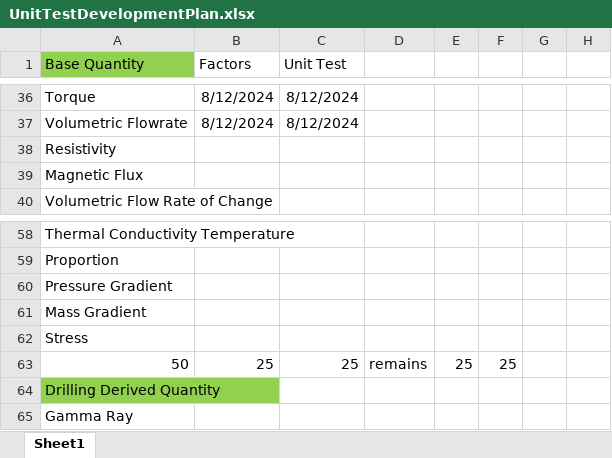
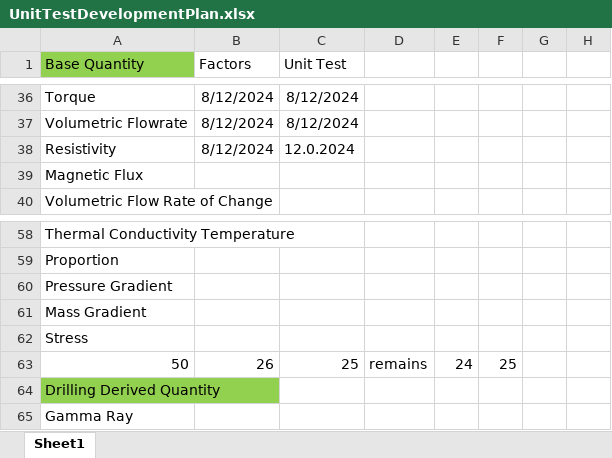
Before and after one commit to Open-Source-Drilling-Community/UnitConversion, an Excel workbook: UnitTestDevelopmentPlan.xlsx, sheet Sheet1, drawn as a sheet; only a part is shown, gaps mark what is left out; values as stored, in another font and other column widths than the file's, no borders; the diff names each change by its address in the sheet, - before the commit and + after, or states it on an @@ line.

Commit message:
added unt choices, unit tests, used factors for Resistivity

```diff
--- a/UnitTestDevelopmentPlan.xlsx (sheet Sheet1)
+++ b/UnitTestDevelopmentPlan.xlsx (sheet Sheet1)
-B38 (Factors): (empty)
+B38 (Factors): 8/12/2024
-C38 (Unit Test): (empty)
+C38 (Unit Test): 12.0.2024
-B63 (Factors): 25
+B63 (Factors): 26
-E63: 25
+E63: 24
```
Also changed, not shown: 3 other files.
